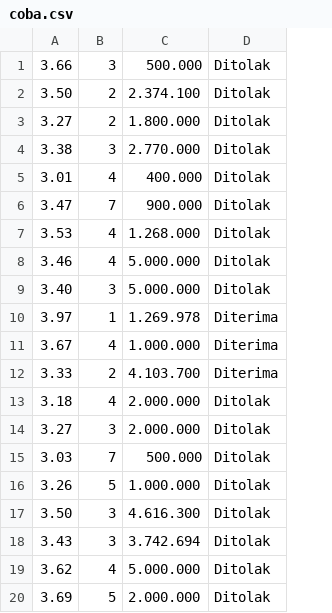
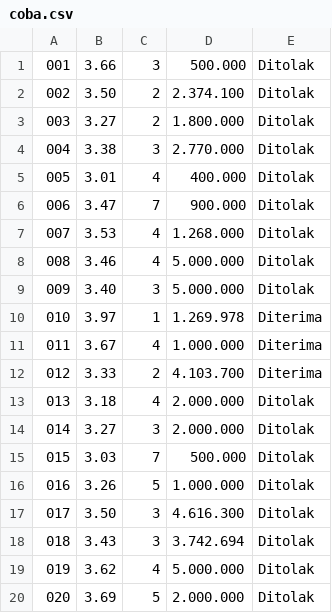
Before and after one commit to ghaldaa/gld, a CSV file: coba.csv, drawn as a sheet; the diff names each change by its address in the sheet, - before the commit and + after, or states it on an @@ line.

Commit message:
Update coba.csv

```diff
--- a/coba.csv
+++ b/coba.csv
+column A, rows 1-20: 001 | 002 | 003 | 004 | 005 | 006 | 007 | 008 | 009 | 010 | 011 | 012 | 013 | 014 | 015 | 016 | 017 | 018 | 019 | 020
```
